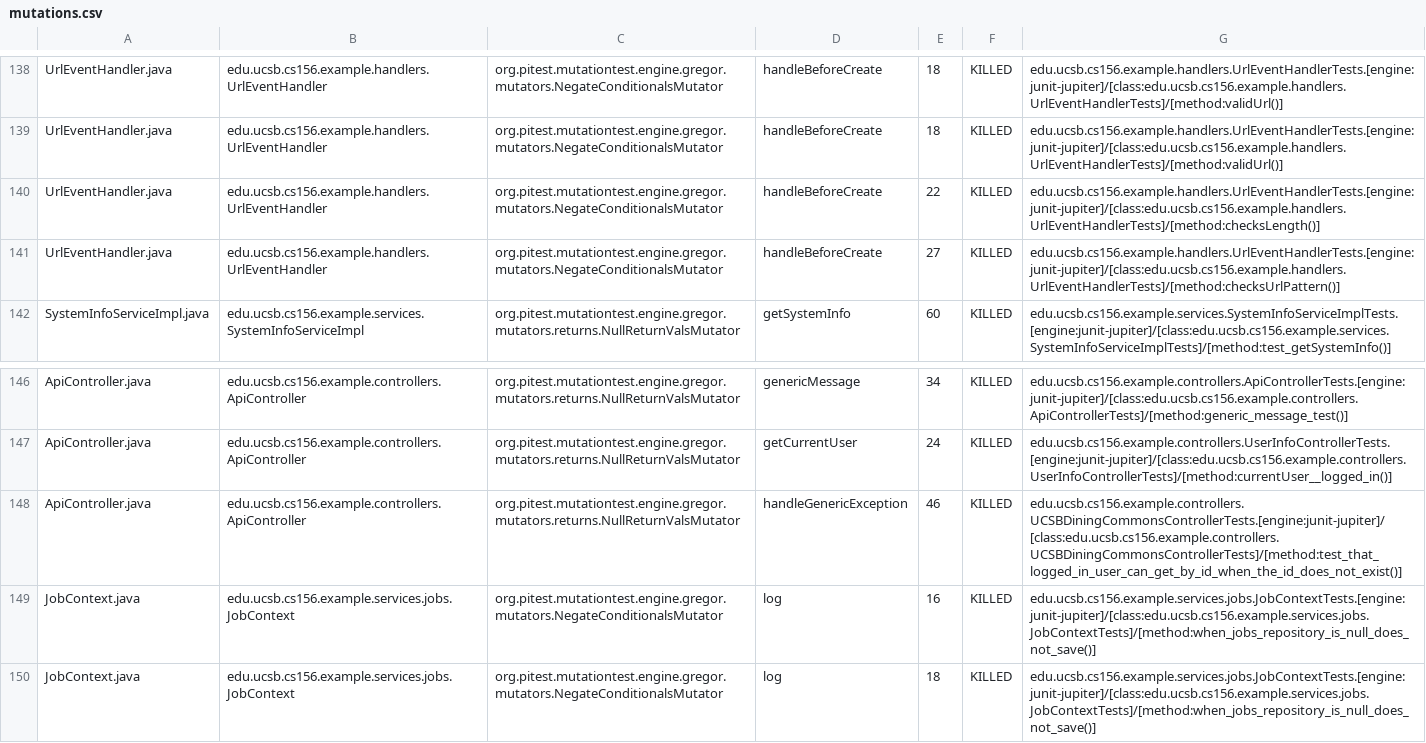
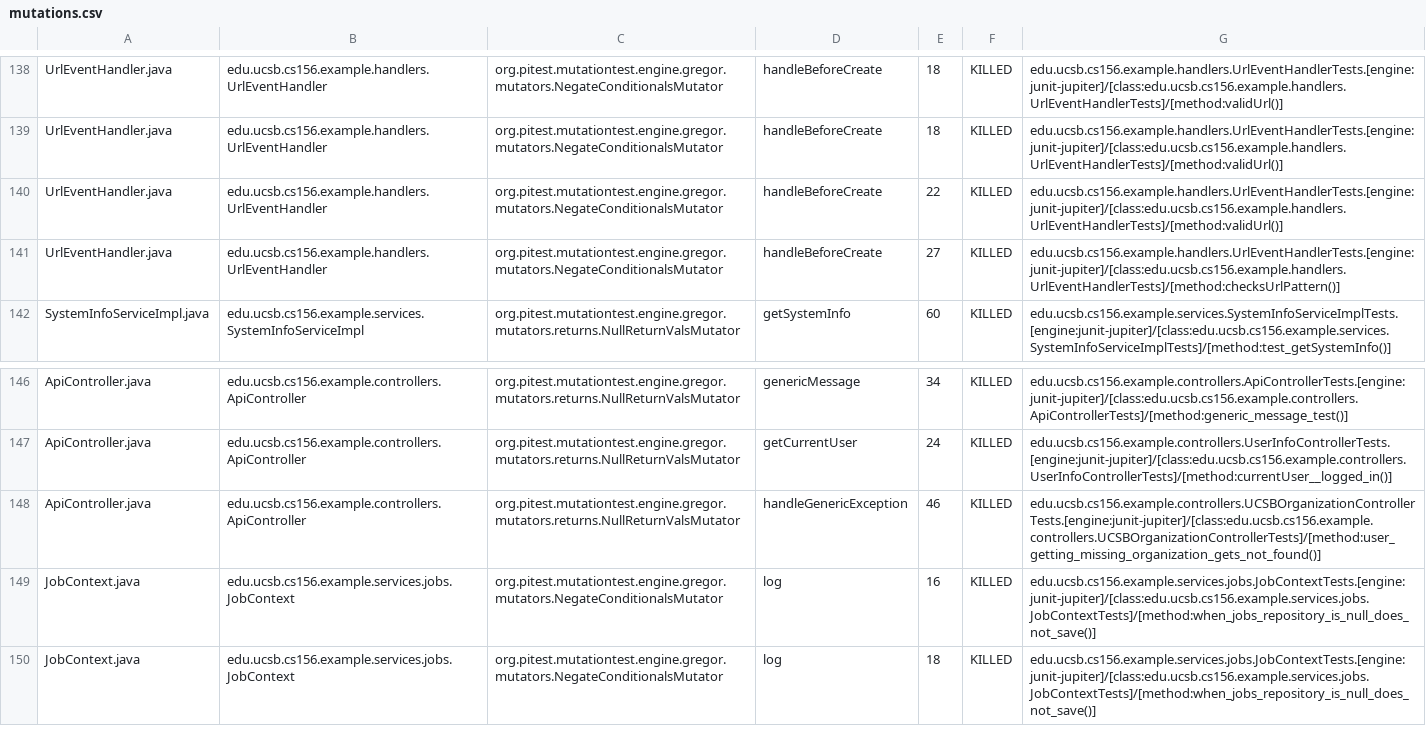
Before and after one commit to ucsb-cs156-f26/team02-f26-14, a CSV file: prs/77/pitest/mutations.csv, drawn as a sheet; only a part is shown, gaps mark what is left out.

Commit message:
Deploying to gh-pages from @ ucsb-cs156-f26/team02-f26-14@5c0e1285aea776a9e15cce0ddd31e172d069b33a 🚀

```diff
--- a/prs/77/pitest/mutations.csv
+++ b/prs/77/pitest/mutations.csv
@@ -139,3 +139,3 @@ UrlEventHandler.java,edu.ucsb.cs156.example.handlers.UrlEventHandler,org.pitest.
 UrlEventHandler.java,edu.ucsb.cs156.example.handlers.UrlEventHandler,org.pitest.mutationtest.engine.gregor.mutators.NegateConditionalsMutator,handleBeforeCreate,18,KILLED,edu.ucsb.cs156.example.handlers.UrlEventHandlerTests.[engine:junit-jupiter]/[class:edu.ucsb.cs156.example.handlers.UrlEventHandlerTests]/[method:validUrl()]
-UrlEventHandler.java,edu.ucsb.cs156.example.handlers.UrlEventHandler,org.pitest.mutationtest.engine.gregor.mutators.NegateConditionalsMutator,handleBeforeCreate,22,KILLED,edu.ucsb.cs156.example.handlers.UrlEventHandlerTests.[engine:junit-jupiter]/[class:edu.ucsb.cs156.example.handlers.UrlEventHandlerTests]/[method:checksLength()]
+UrlEventHandler.java,edu.ucsb.cs156.example.handlers.UrlEventHandler,org.pitest.mutationtest.engine.gregor.mutators.NegateConditionalsMutator,handleBeforeCreate,22,KILLED,edu.ucsb.cs156.example.handlers.UrlEventHandlerTests.[engine:junit-jupiter]/[class:edu.ucsb.cs156.example.handlers.UrlEventHandlerTests]/[method:validUrl()]
 UrlEventHandler.java,edu.ucsb.cs156.example.handlers.UrlEventHandler,org.pitest.mutationtest.engine.gregor.mutators.NegateConditionalsMutator,handleBeforeCreate,27,KILLED,edu.ucsb.cs156.example.handlers.UrlEventHandlerTests.[engine:junit-jupiter]/[class:edu.ucsb.cs156.example.handlers.UrlEventHandlerTests]/[method:checksUrlPattern()]
@@ -147,3 +147,3 @@ ApiController.java,edu.ucsb.cs156.example.controllers.ApiController,org.pitest.m
 ApiController.java,edu.ucsb.cs156.example.controllers.ApiController,org.pitest.mutationtest.engine.gregor.mutators.returns.NullReturnValsMutator,getCurrentUser,24,KILLED,edu.ucsb.cs156.example.controllers.UserInfoControllerTests.[engine:junit-jupiter]/[class:edu.ucsb.cs156.example.controllers.UserInfoControllerTests]/[method:currentUser__logged_in()]
-ApiController.java,edu.ucsb.cs156.example.controllers.ApiController,org.pitest.mutationtest.engine.gregor.mutators.returns.NullReturnValsMutator,handleGenericException,46,KILLED,edu.ucsb.cs156.example.controllers.UCSBDiningCommonsControllerTests.[engine:junit-jupiter]/[class:edu.ucsb.cs156.example.controllers.UCSBDiningCommonsControllerTests]/[method:test_that_logged_in_user_can_get_by_id_when_the_id_does_not_exist()]
+ApiController.java,edu.ucsb.cs156.example.controllers.ApiController,org.pitest.mutationtest.engine.gregor.mutators.returns.NullReturnValsMutator,handleGenericException,46,KILLED,edu.ucsb.cs156.example.controllers.UCSBOrganizationControllerTests.[engine:junit-jupiter]/[class:edu.ucsb.cs156.example.controllers.UCSBOrganizationControllerTests]/[method:user_getting_missing_organization_gets_not_found()]
 JobContext.java,edu.ucsb.cs156.example.services.jobs.JobContext,org.pitest.mutationtest.engine.gregor.mutators.NegateConditionalsMutator,log,16,KILLED,edu.ucsb.cs156.example.services.jobs.JobContextTests.[engine:junit-jupiter]/[class:edu.ucsb.cs156.example.services.jobs.JobContextTests]/[method:when_jobs_repository_is_null_does_not_save()]
```
Also changed, not shown: 20 other files.
